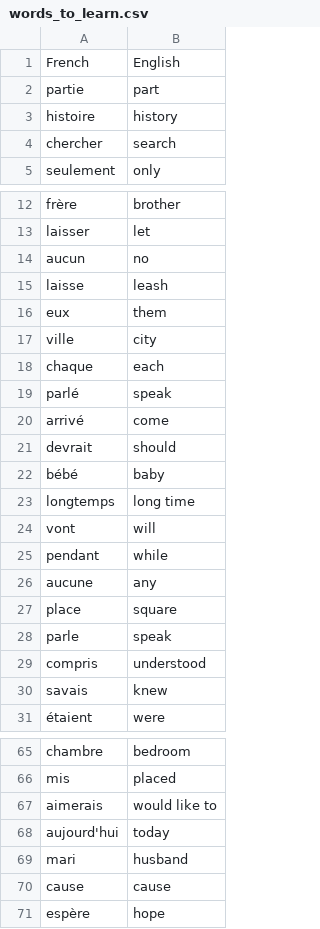
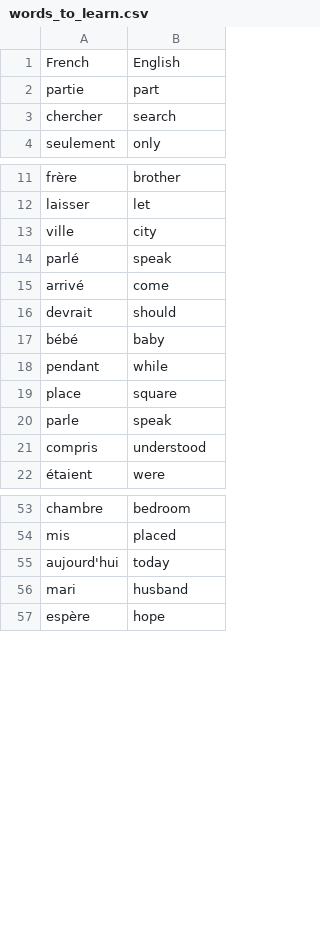
Before and after one commit to zuzanakorma/python_projects, a CSV file: flash-card-project/data/words_to_learn.csv, drawn as a sheet; only a part is shown, gaps mark what is left out; the diff covers the shown part only; the diff names each change by its address in the sheet, - before the commit and + after, or states it on an @@ line.

```diff
--- a/flash-card-project/data/words_to_learn.csv
+++ b/flash-card-project/data/words_to_learn.csv
-row 3: histoire | history
-row 14: aucun | no
-row 15: laisse | leash
-row 16: eux | them
-row 18: chaque | each
-row 23: longtemps | long time
-row 24: vont | will
-row 26: aucune | any
-row 30: savais | knew
-row 67: aimerais | would like to
-row 70: cause | cause
```
Also changed, not shown: 4 removed rows elsewhere in this file, 2 other files.
